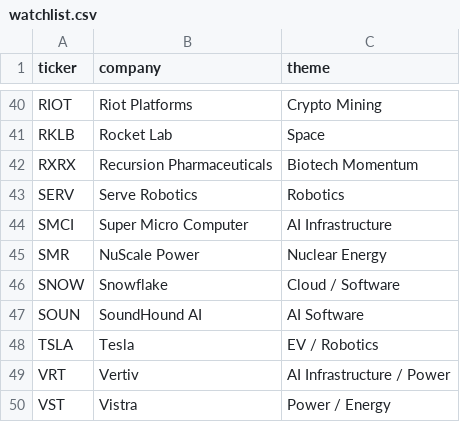
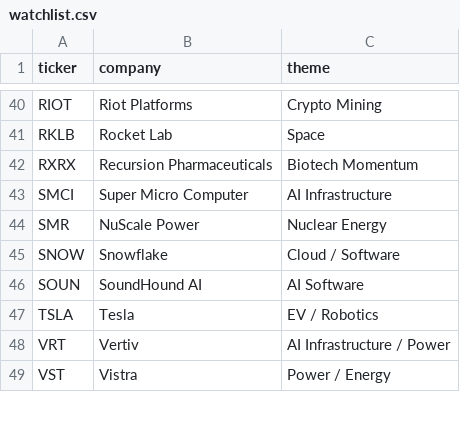
Before and after one commit to avijaywargiya/StockMarketMomentum, a CSV file: data/watchlist.csv, drawn as a sheet; only a part is shown, gaps mark what is left out; the diff names each change by its address in the sheet, - before the commit and + after, or states it on an @@ line.

```diff
--- a/data/watchlist.csv
+++ b/data/watchlist.csv
-row 43: SERV | Serve Robotics | Robotics
```
